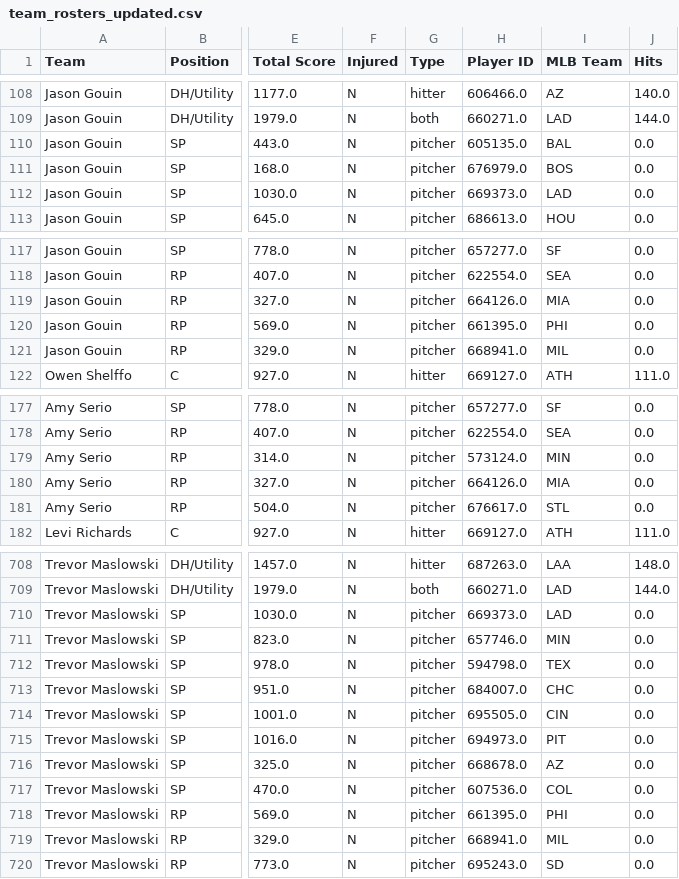
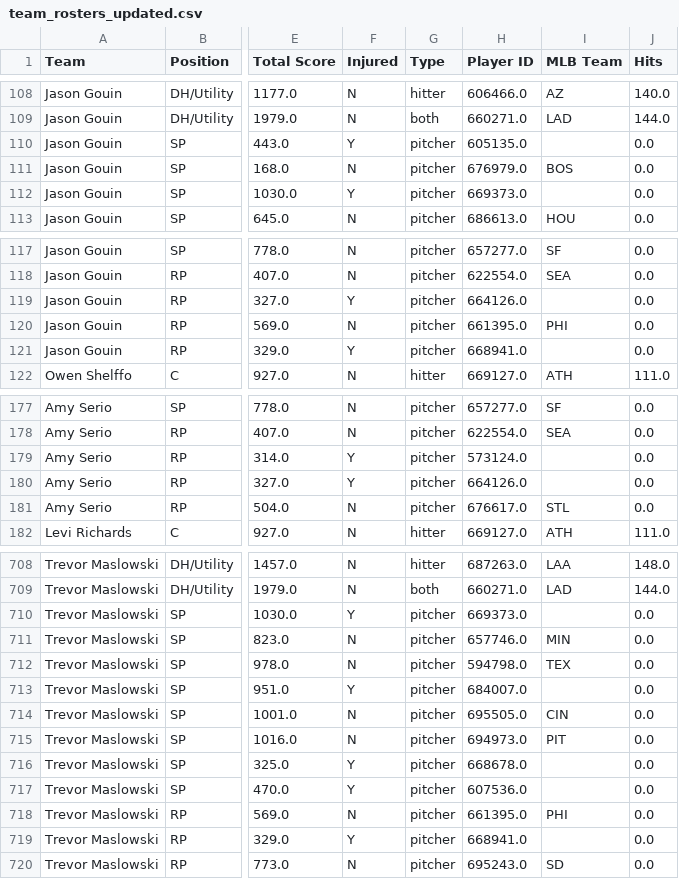
Before and after one commit to patrick-serio/mlb-pickem-league, a CSV file: data/team_rosters_updated.csv, drawn as a sheet; only a part is shown, gaps mark what is left out; the diff covers the shown part only; the diff names each change by its address in the sheet, - before the commit and + after, or states it on an @@ line.

```diff
--- a/data/team_rosters_updated.csv
+++ b/data/team_rosters_updated.csv
-F110 (Injured): N
+F110 (Injured): Y
-I110 (MLB Team): BAL
+I110 (MLB Team): (empty)
-F112 (Injured): N
+F112 (Injured): Y
-I112 (MLB Team): LAD
+I112 (MLB Team): (empty)
-F119 (Injured): N
+F119 (Injured): Y
-I119 (MLB Team): MIA
+I119 (MLB Team): (empty)
-F121 (Injured): N
+F121 (Injured): Y
-I121 (MLB Team): MIL
+I121 (MLB Team): (empty)
-F179:F180 (Injured): N
+F179:F180 (Injured): Y
-I179 (MLB Team): MIN
+I179 (MLB Team): (empty)
-I180 (MLB Team): MIA
+I180 (MLB Team): (empty)
-F710 (Injured): N
+F710 (Injured): Y
-I710 (MLB Team): LAD
+I710 (MLB Team): (empty)
-F713 (Injured): N
+F713 (Injured): Y
-I713 (MLB Team): CHC
+I713 (MLB Team): (empty)
-F716:F717 (Injured): N
+F716:F717 (Injured): Y
-I716 (MLB Team): AZ
+I716 (MLB Team): (empty)
-I717 (MLB Team): COL
+I717 (MLB Team): (empty)
-F719 (Injured): N
+F719 (Injured): Y
-I719 (MLB Team): MIL
+I719 (MLB Team): (empty)
```
Also changed, not shown: 84 edited cells elsewhere in this file, data/backend_updated.csv, 3 other files.
